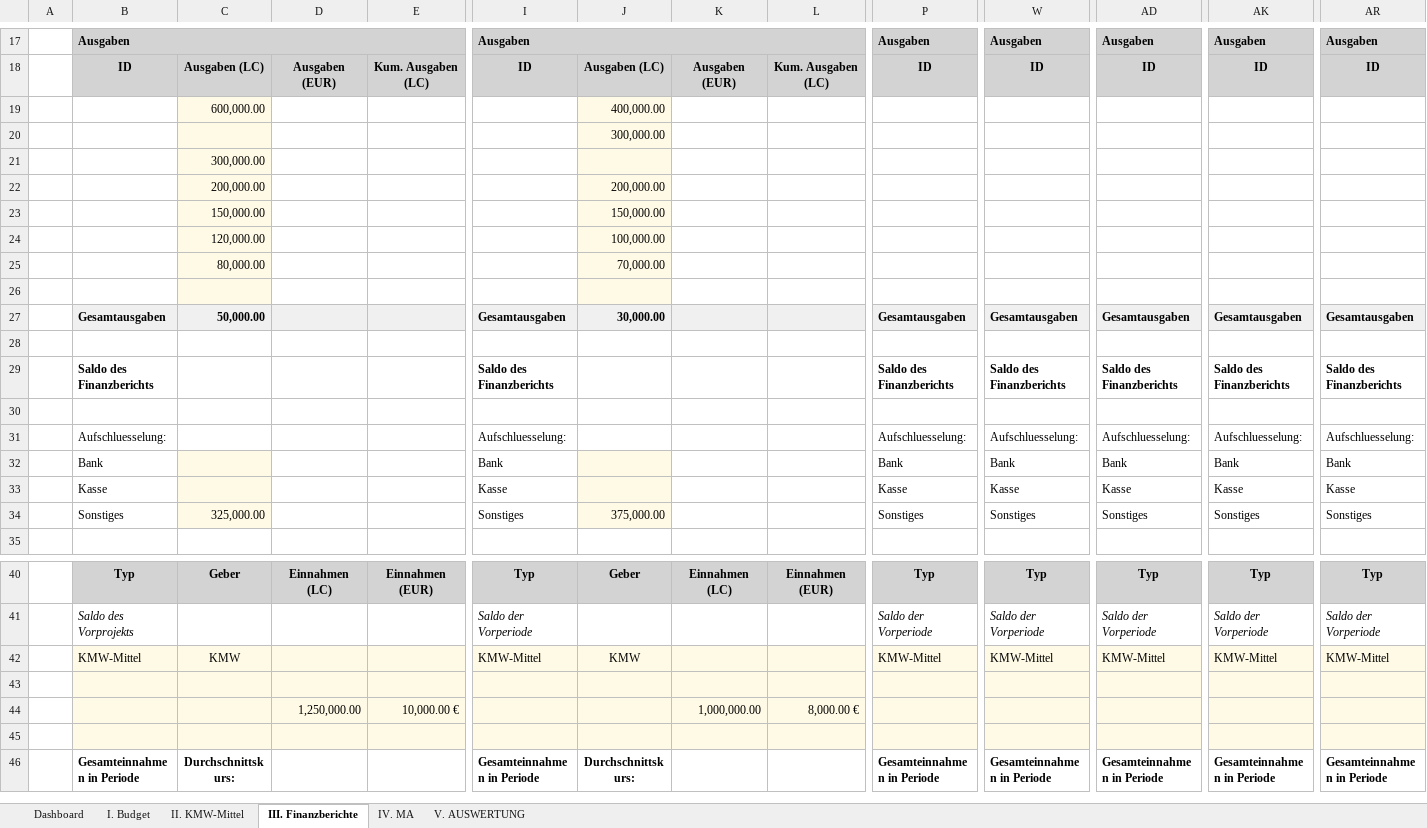
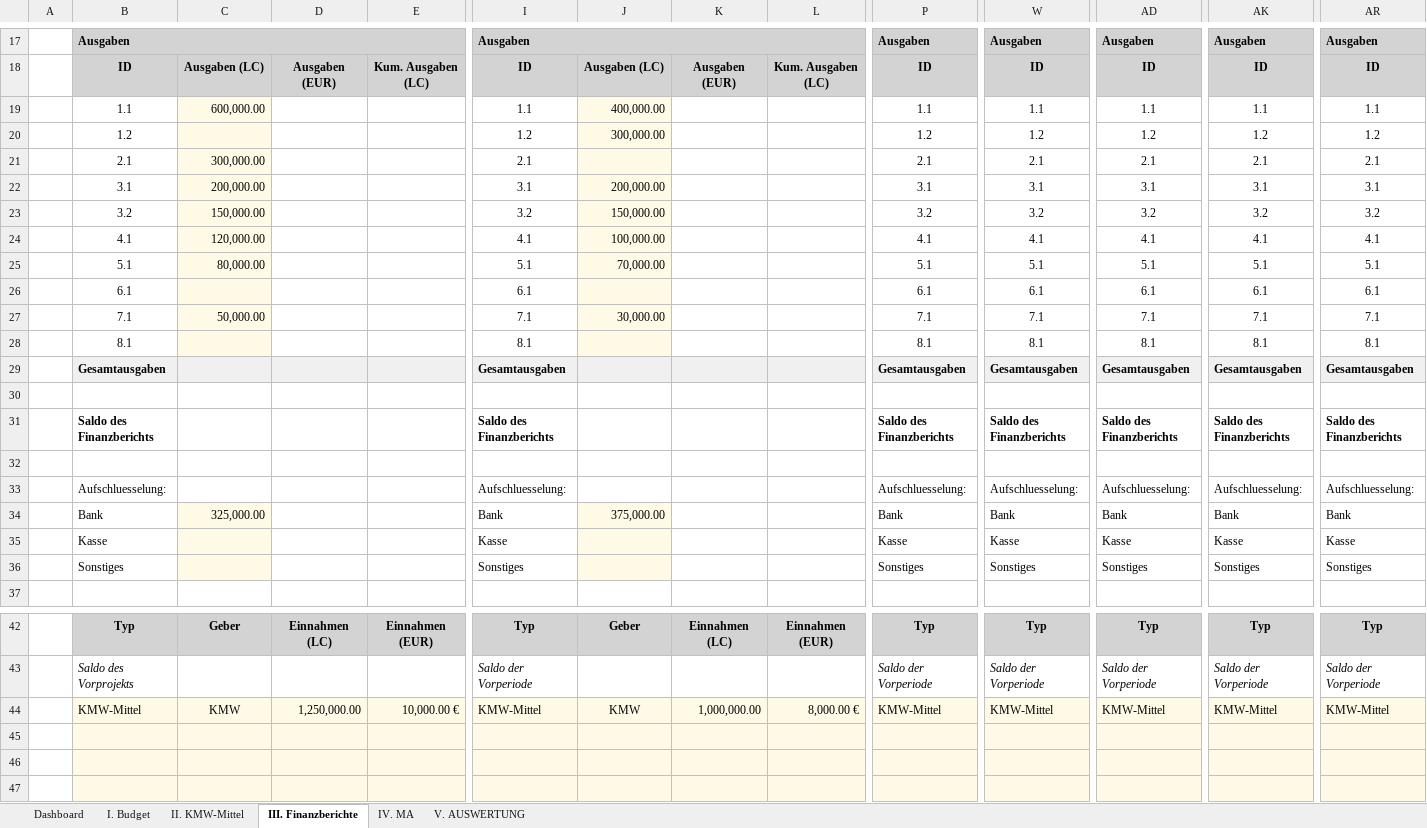
Before and after one commit to Kasifrasi/MyAutomationSuite, an Excel workbook: sidecars/Vorpruefung/vorpruefung_befuellt.xlsx, sheet III. Finanzberichte, drawn as a sheet; only a part is shown, gaps mark what is left out; the shorter side is filled out with more unchanged rows; values as stored, in another font and other column widths than the file's, no borders; table styles not drawn; removed rows and columns are numbered as before the commit, all else as after; rows hold the shown columns only; the diff covers the shown part only; the diff names each change by its address in the sheet, - before the commit and + after, or states it on an @@ line.

```diff
--- a/sidecars/Vorpruefung/vorpruefung_befuellt.xlsx (sheet III. Finanzberichte)
+++ b/sidecars/Vorpruefung/vorpruefung_befuellt.xlsx (sheet III. Finanzberichte)
-row 19:  |  | 600,000.00 |  |  |  | 400,000.00
-row 20:  |  |  |  |  |  | 300,000.00
-row 21:  |  | 300,000.00
-row 22:  |  | 200,000.00 |  |  |  | 200,000.00
-row 23:  |  | 150,000.00 |  |  |  | 150,000.00
-row 24:  |  | 120,000.00 |  |  |  | 100,000.00
-row 25:  |  | 80,000.00 |  |  |  | 70,000.00
-row 19: (empty)
+row 19:  | 1.1 | 600,000.00 |  |  | 1.1 | 400,000.00 |  |  | 1.1 | 1.1 | 1.1 | 1.1 | 1.1
+row 20:  | 1.2 |  |  |  | 1.2 | 300,000.00 |  |  | 1.2 | 1.2 | 1.2 | 1.2 | 1.2
+row 21:  | 2.1 | 300,000.00 |  |  | 2.1 |  |  |  | 2.1 | 2.1 | 2.1 | 2.1 | 2.1
+row 22:  | 3.1 | 200,000.00 |  |  | 3.1 | 200,000.00 |  |  | 3.1 | 3.1 | 3.1 | 3.1 | 3.1
+row 23:  | 3.2 | 150,000.00 |  |  | 3.2 | 150,000.00 |  |  | 3.2 | 3.2 | 3.2 | 3.2 | 3.2
+row 24:  | 4.1 | 120,000.00 |  |  | 4.1 | 100,000.00 |  |  | 4.1 | 4.1 | 4.1 | 4.1 | 4.1
+row 25:  | 5.1 | 80,000.00 |  |  | 5.1 | 70,000.00 |  |  | 5.1 | 5.1 | 5.1 | 5.1 | 5.1
+row 26:  | 6.1 |  |  |  | 6.1 |  |  |  | 6.1 | 6.1 | 6.1 | 6.1 | 6.1
+row 27:  | 7.1 | 50,000.00 |  |  | 7.1 | 30,000.00 |  |  | 7.1 | 7.1 | 7.1 | 7.1 | 7.1
+row 28:  | 8.1 |  |  |  | 8.1 |  |  |  | 8.1 | 8.1 | 8.1 | 8.1 | 8.1
-C29: 50,000.00
+C29: (empty)
-J29: 30,000.00
+J29: (empty)
-C34: (empty)
+C34: 325,000.00
-J34: (empty)
+J34: 375,000.00
-C36: 325,000.00
+C36: (empty)
-J36: 375,000.00
+J36: (empty)
-D44: (empty)
+D44: 1,250,000.00
-E44: (empty)
+E44: 10,000.00 €
-K44: (empty)
+K44: 1,000,000.00
-L44: (empty)
+L44: 8,000.00 €
-row 46:  |  |  | 1,250,000.00 | 10,000.00 € |  |  | 1,000,000.00 | 8,000.00 €
+row 46: (empty)
```
Also changed, not shown: 8 edited cells elsewhere in this sheet, sheet I. Budget, sheet V. AUSWERTUNG, formulas that keep their value, hidden cells, sidecars/Vorpruefung/vorpruefung_output.xlsx, 3 other files.
